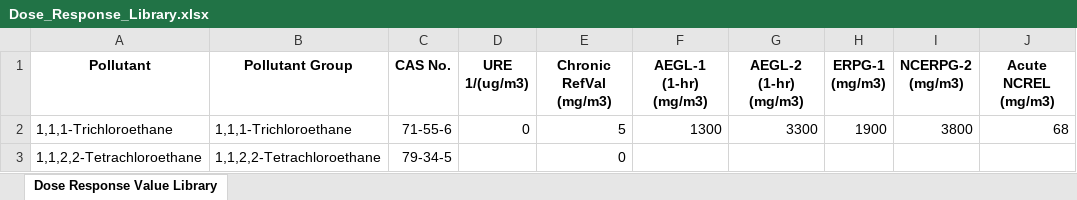
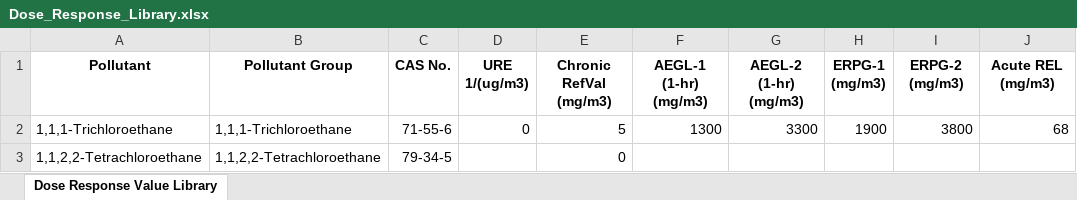
Before and after one commit to USEPA/HEM5, an Excel workbook: resources/Dose_Response_Library.xlsx, sheet Dose Response Value Library, drawn as a sheet; only a part is shown; values as stored, in another font and other column widths than the file's, no borders; ↵ is a line break in a cell; the diff names each change by its address in the sheet, - before the commit and + after, or states it on an @@ line.

Commit message:
Implemented dynamic acute benchmark names taken from dose response library

```diff
--- a/resources/Dose_Response_Library.xlsx (sheet Dose Response Value Library)
+++ b/resources/Dose_Response_Library.xlsx (sheet Dose Response Value Library)
-I1: NCERPG-2 ↵ (mg/m3)
+I1: ERPG-2 ↵ (mg/m3)
-J1: Acute NCREL ↵ (mg/m3)
+J1: Acute REL ↵ (mg/m3)
```
Also changed, not shown: 5 other files.
